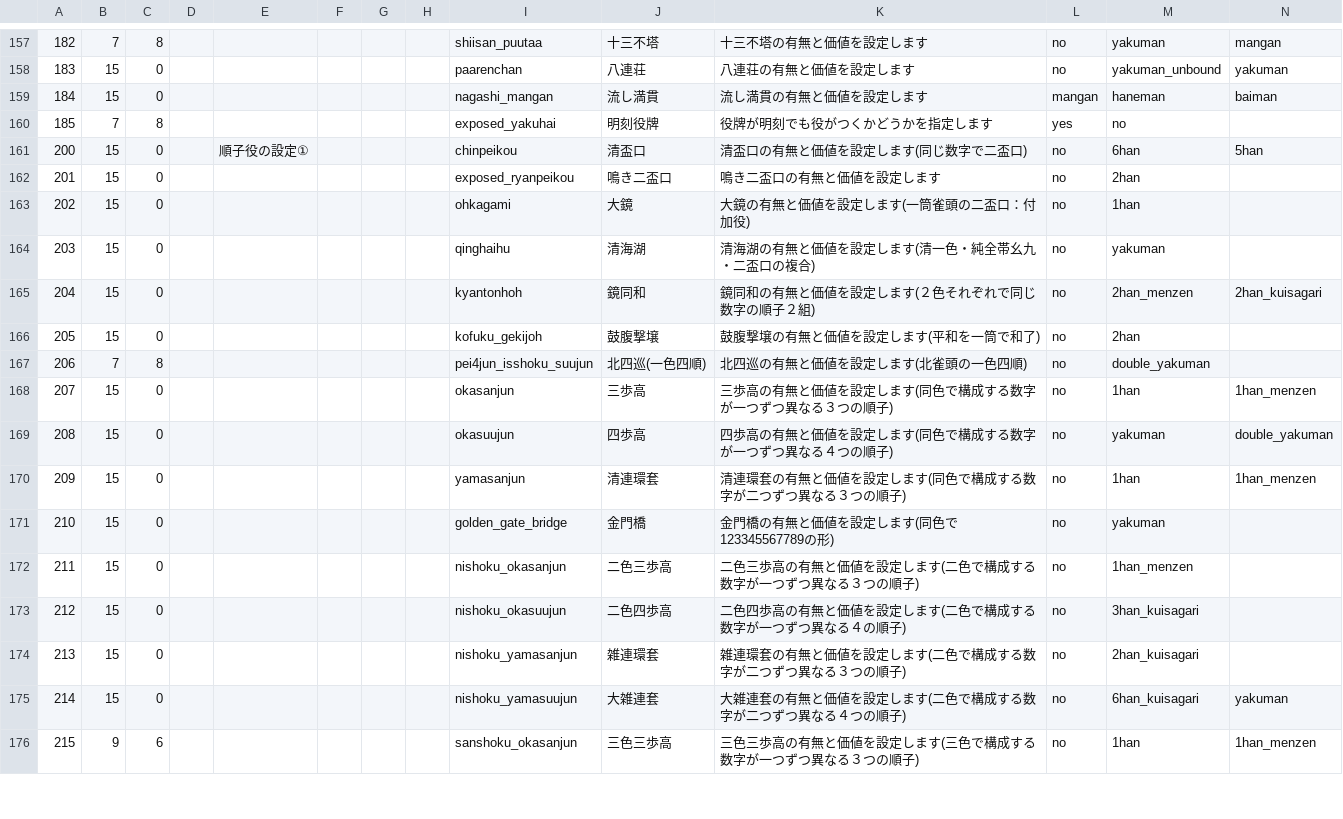
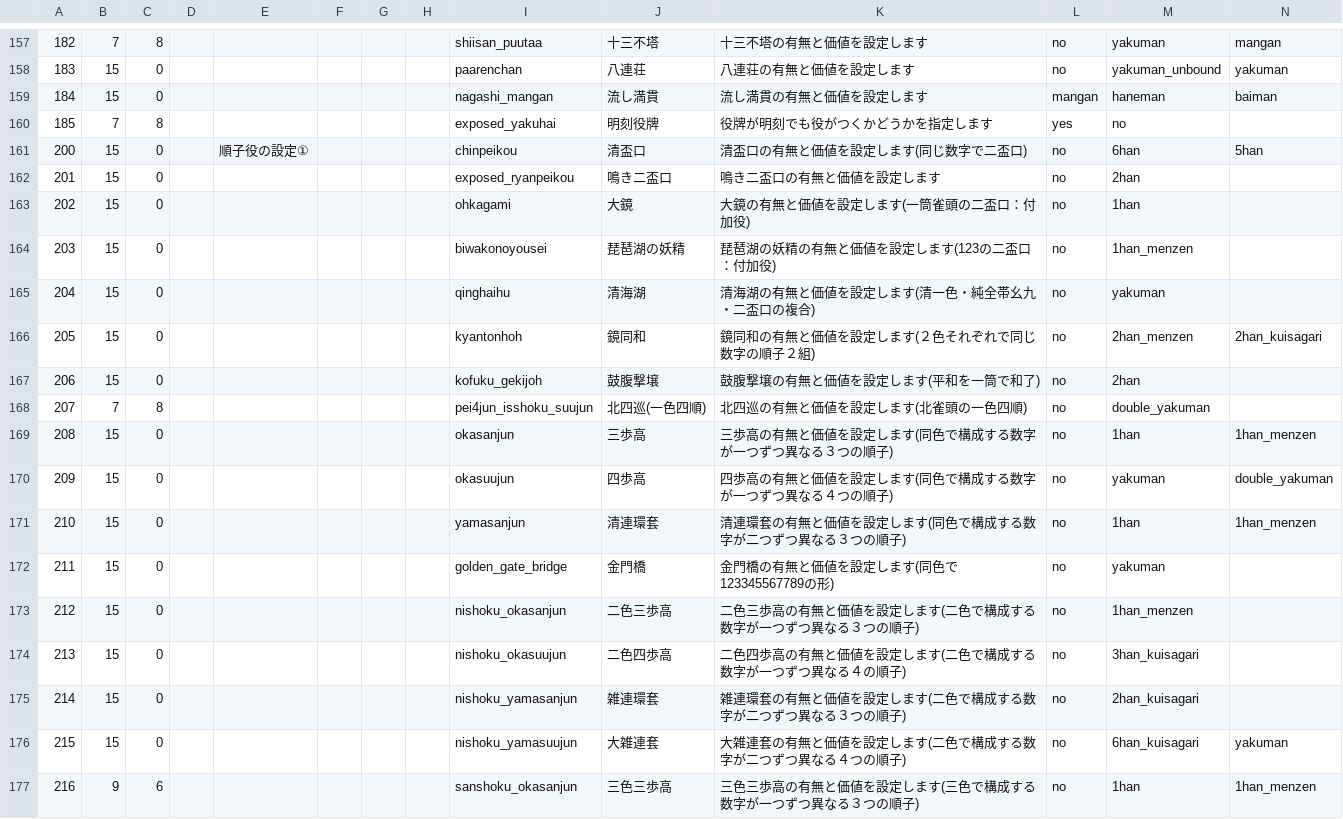
Before and after one commit to MihailJP/MiHaJong, a CSV file: mjcore/data/confitem.csv, drawn as a sheet; only a part is shown, gaps mark what is left out; addresses are those after the commit; rows hold the shown columns only; the diff covers the shown part only; the diff names each change by its address in the sheet, - before the commit and + after, or states it on an @@ line.

Commit message:
琵琶湖の妖精を実装

```diff
--- a/mjcore/data/confitem.csv
+++ b/mjcore/data/confitem.csv
+row 164: 203 | 15 | 0 |  |  |  |  |  | biwakonoyousei | 琵琶湖の妖精 | 琵琶湖の妖精の有無と価値を設定します(123の二盃口：付加役) | no | 1han_menzen
-A165: 203
+A165: 204
-A166: 204
+A166: 205
-A167: 205
+A167: 206
-A168: 206
+A168: 207
-A169: 207
+A169: 208
-A170: 208
+A170: 209
-A171: 209
+A171: 210
-A172: 210
+A172: 211
-A173: 211
+A173: 212
-A174: 212
+A174: 213
-A175: 213
+A175: 214
-A176: 214
+A176: 215
-A177: 215
+A177: 216
```
Also changed, not shown: 1 added row, 1 removed row and 70 edited cells elsewhere in this file, 1 other file.
